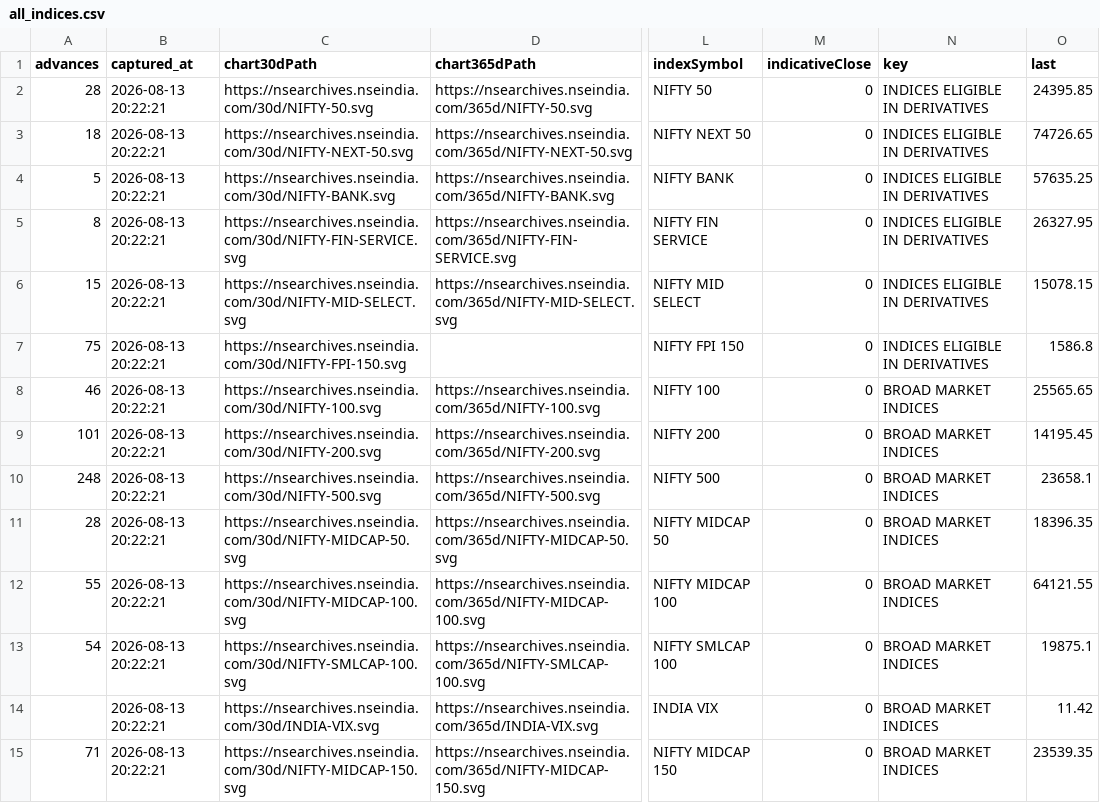
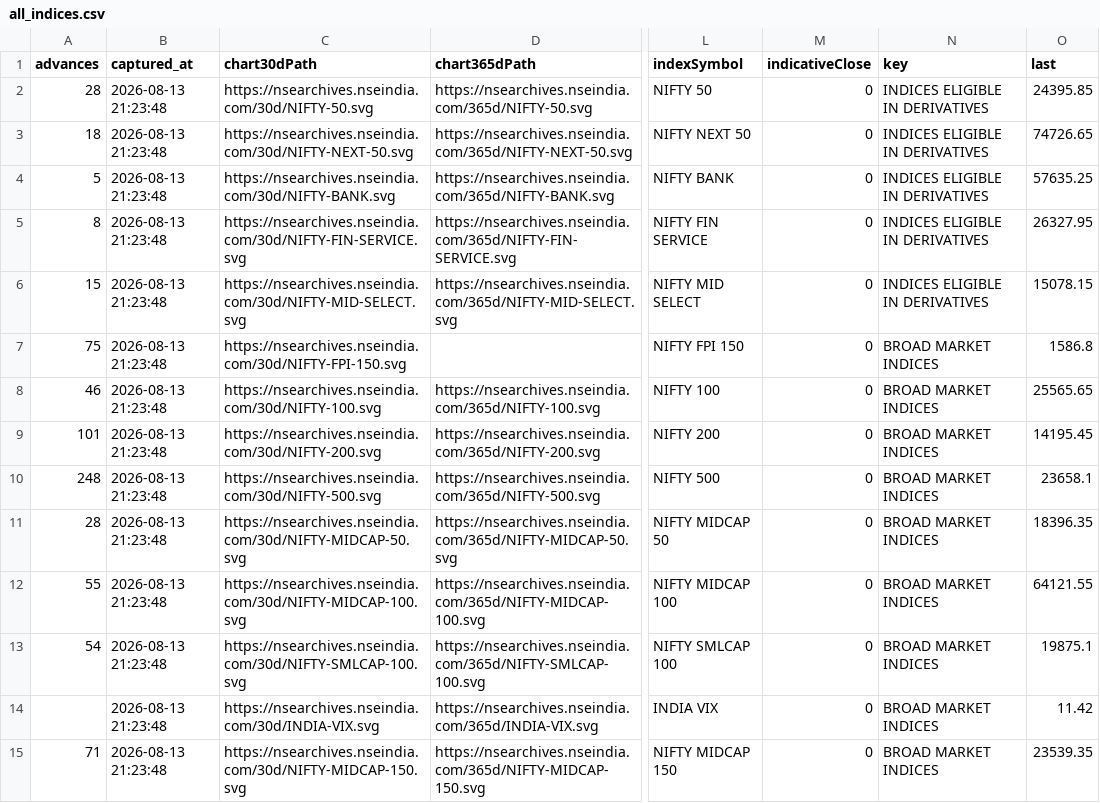
Before and after one commit to AnshulAgrawal04/nifty-defence-tracker, a CSV file: all_indices.csv, drawn as a sheet; only a part is shown, gaps mark what is left out; the diff covers the shown part only; the diff names each change by its address in the sheet, - before the commit and + after, or states it on an @@ line.

```diff
--- a/all_indices.csv
+++ b/all_indices.csv
-B2:B15 (captured_at): 2026-08-13 20:22:21
+B2:B15 (captured_at): 2026-08-13 21:23:48
-N7 (key): INDICES ELIGIBLE IN DERIVATIVES
+N7 (key): BROAD MARKET INDICES
```
Also changed, not shown: 125 edited cells elsewhere in this file, run_log.csv, 1 other file.
